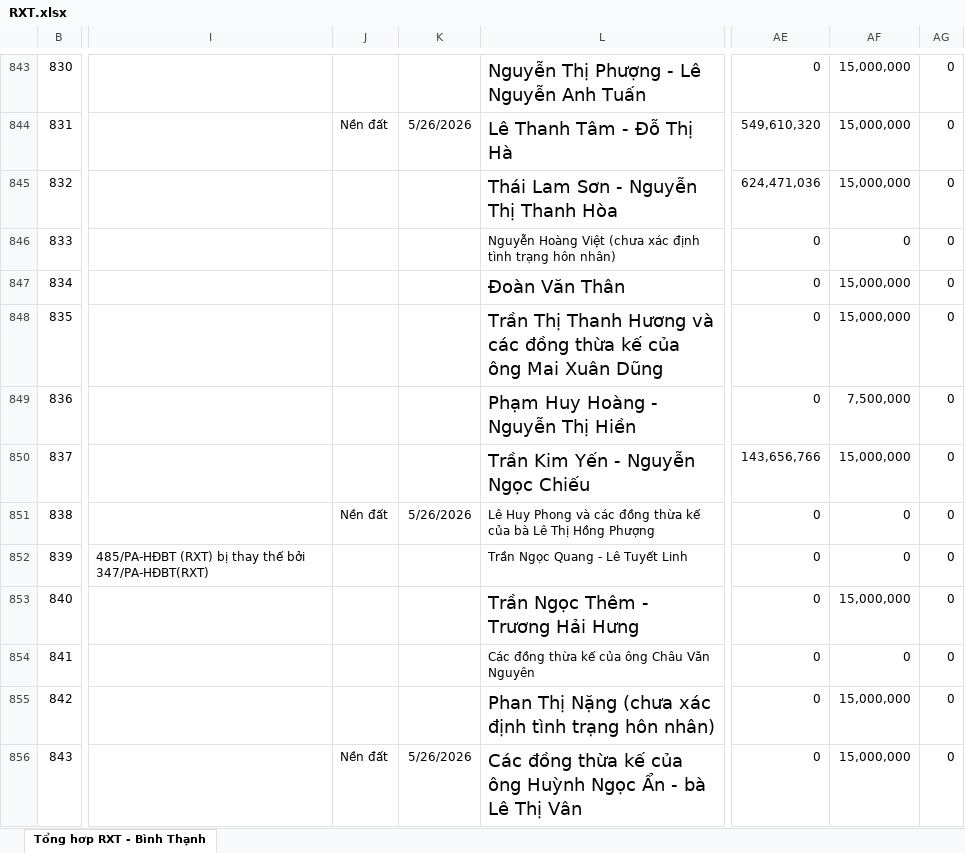
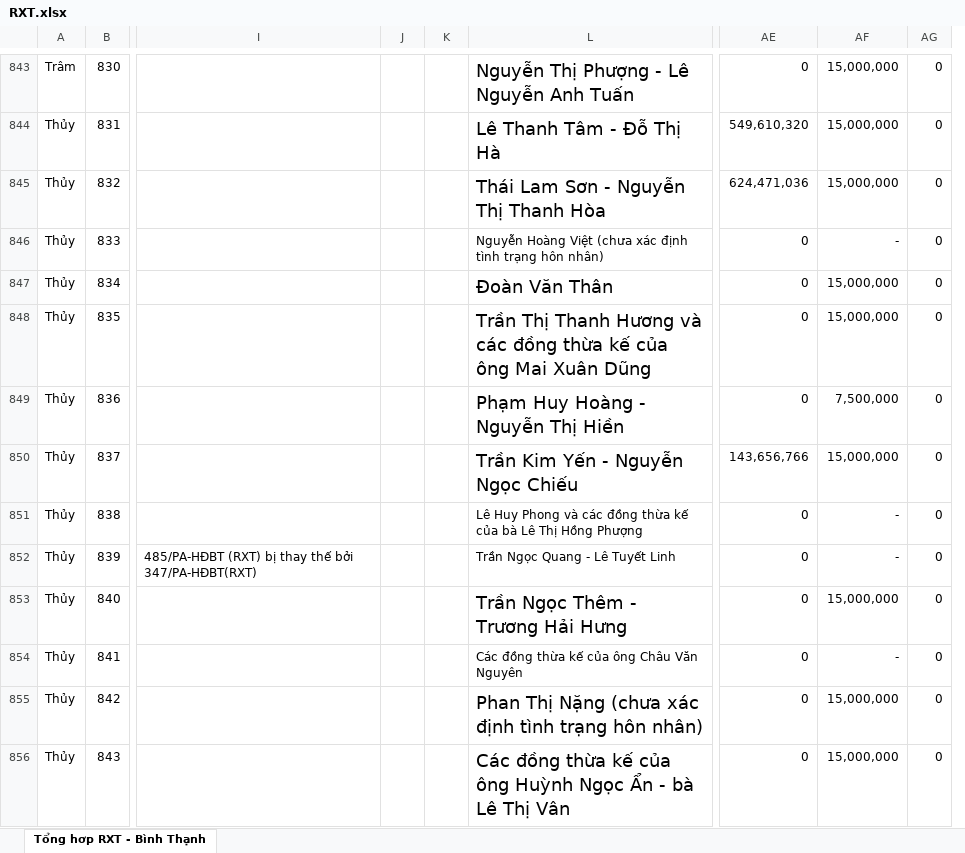
Before and after one commit to UonlyLiv3own/reportRXT, an Excel workbook: data/RXT.xlsx, sheet Tổng hơp RXT - Bình Thạnh, drawn as a sheet; only a part is shown, gaps mark what is left out; values as stored, in another font and other column widths than the file's, no borders; removed rows and columns are numbered as before the commit, all else as after; the diff covers the shown part only; the diff names each change by its address in the sheet, - before the commit and + after, or states it on an @@ line.

```diff
--- a/data/RXT.xlsx (sheet Tổng hơp RXT - Bình Thạnh)
+++ b/data/RXT.xlsx (sheet Tổng hơp RXT - Bình Thạnh)
@@ column A unhidden, rows 843-856: Trâm | Thủy | Thủy | Thủy | Thủy | Thủy | Thủy | Thủy | Thủy | Thủy | Thủy | Thủy | Thủy | Thủy @@
-column J, rows 844-856: Nền đất |  |  |  |  |  |  | Nền đất |  |  |  |  | Nền đất
-column K, rows 844-856: 5/26/2026 |  |  |  |  |  |  | 5/26/2026 |  |  |  |  | 5/26/2026
+column J, empty
+column K, empty
-AF846: 0
+AF846: -
-AF851:AF852: 0
+AF851:AF852: -
-AF854: 0
+AF854: -
```
Also changed, not shown: 153 edited cells elsewhere in this sheet, formulas that keep their value, hidden cells.
